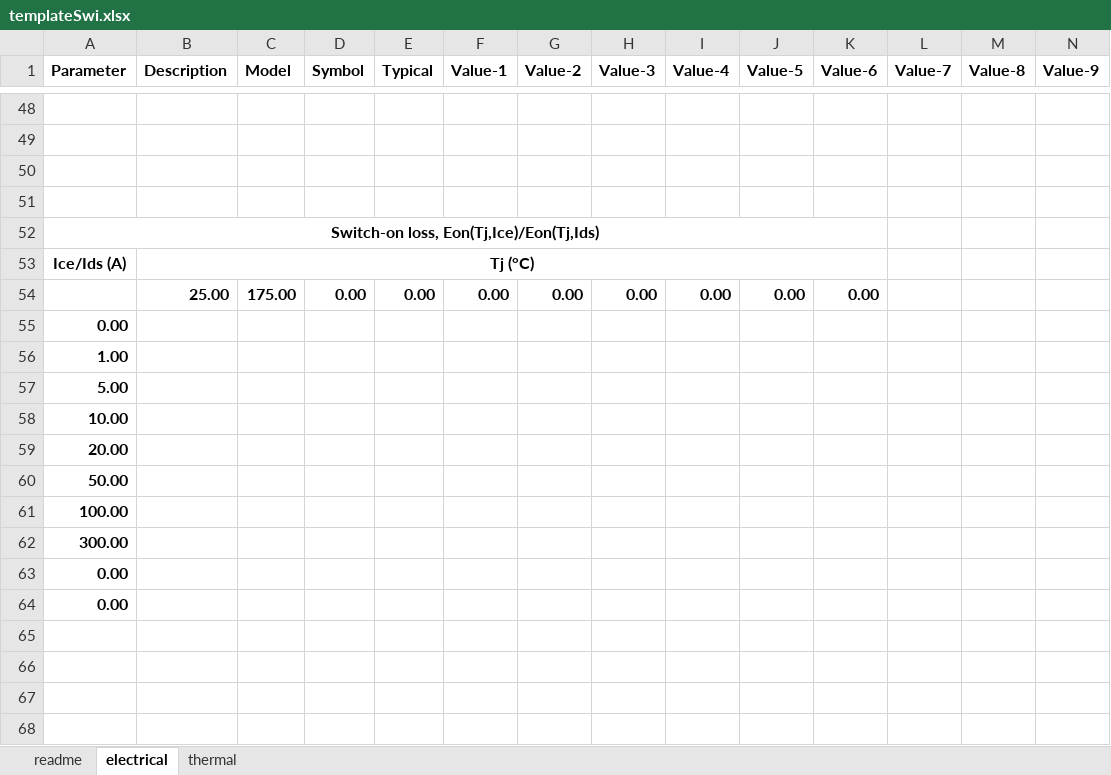
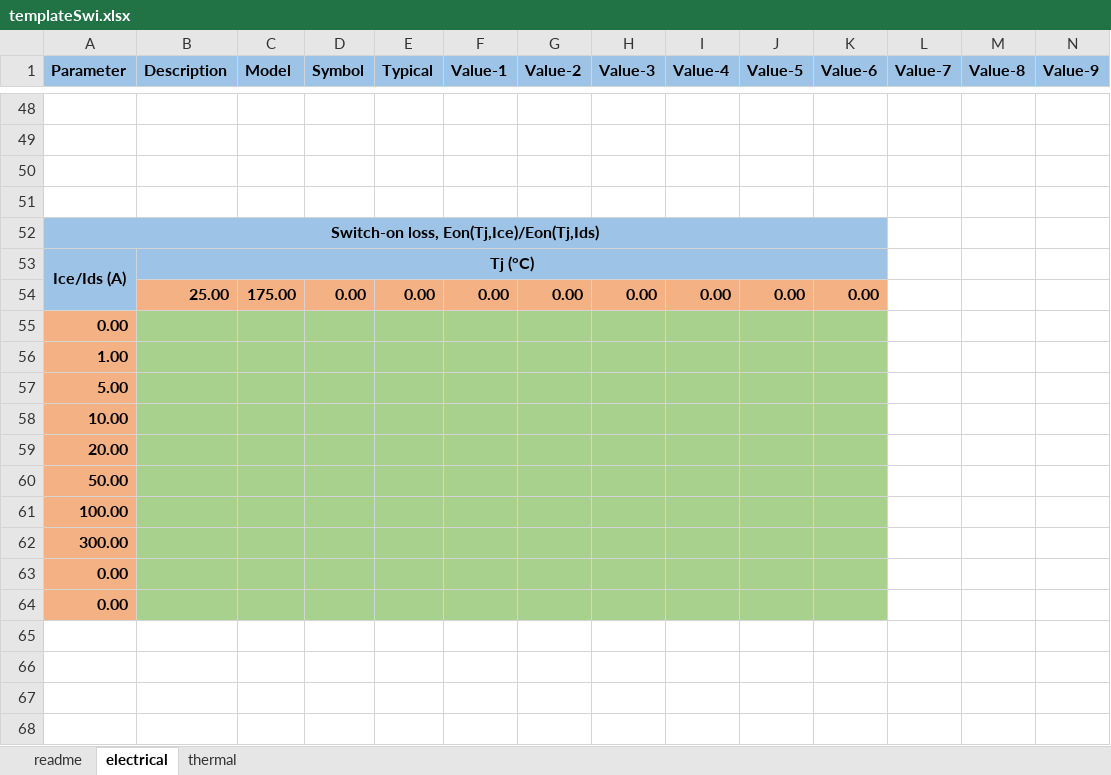
Before and after one commit to pascme05/PyPowerSim, an Excel workbook: para/templateSwi.xlsx, sheet electrical, drawn as a sheet; only a part is shown, gaps mark what is left out; values as stored, in another font and other column widths than the file's, no borders; charts and pictures not drawn; the diff covers the shown part only; the diff names each change by its address in the sheet, - before the commit and + after, or states it on an @@ line.

```diff
--- a/para/templateSwi.xlsx (sheet electrical)
+++ b/para/templateSwi.xlsx (sheet electrical)
-A1:N1 fill: none
+A1:N1 fill: #9DC3E6
-A52:K53 fill: none
+A52:K53 fill: #9DC3E6
+A53:A54 merged
-A54 fill: none
+A54 fill: #9DC3E6
-B54:K54 fill: none
+B54:K54 fill: #F4B183
-A55:A64 fill: none
+A55:A64 fill: #F4B183
-B55:K64 fill: none
+B55:K64 fill: #A9D18E
```
Also changed, not shown: cell formats and merged cells elsewhere in this sheet, sheet thermal, sheet readme, charts or pictures, para/templateCap.xlsx, 1 other file.
